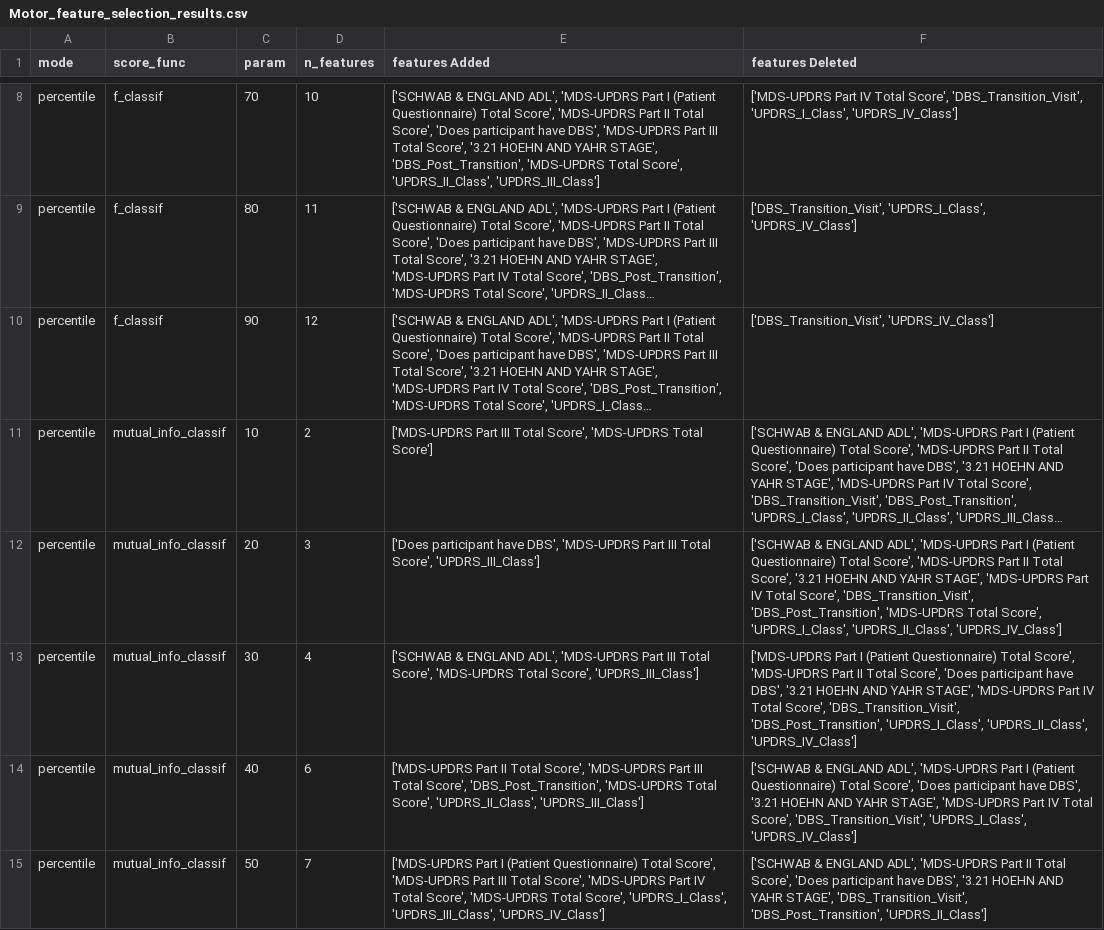
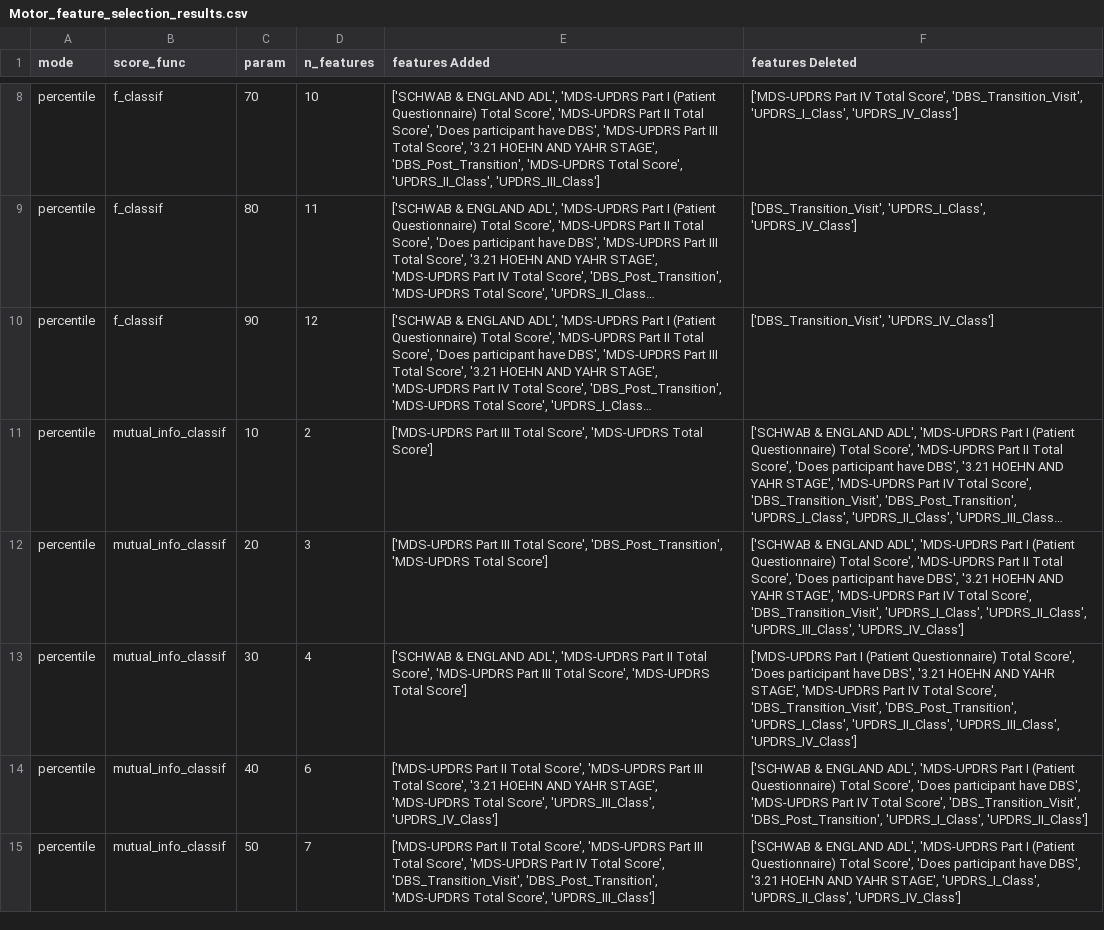
Before and after one commit to fserracrespi/PD_Project_UofL, a CSV file: PD_DATA/MODELS DEVELOPMENT/DATA_MODEL_Dev/Motor_feature_selection_results.csv, drawn as a sheet; only a part is shown, gaps mark what is left out; long unchanged cells end in …; the diff covers the shown part only; the diff names each change by its address in the sheet, - before the commit and + after, or states it on an @@ line.

```diff
--- a/PD_DATA/MODELS DEVELOPMENT/DATA_MODEL_Dev/Motor_feature_selection_results.csv
+++ b/PD_DATA/MODELS DEVELOPMENT/DATA_MODEL_Dev/Motor_feature_selection_results.csv
-E12 (features Added): ['Does participant have DBS', 'MDS-UPDRS Part III Total Score', 'UPDRS_III_Class']
+E12 (features Added): ['MDS-UPDRS Part III Total Score', 'DBS_Post_Transition', 'MDS-UPDRS Total Score']
-F12 (features Deleted): …Total Score', '3.21 HOEHN AND YAHR STAGE', 'MDS-UPDRS Part IV Total Score', 'DBS_Transition_Visit', 'DBS_Post_Transition', 'MDS-UPDRS Total Score', 'UPDRS_I_Class', 'UPDRS_II_Class', 'UPDRS_IV_Class']
+F12 (features Deleted): …Total Score', 'Does participant have DBS', '3.21 HOEHN AND YAHR STAGE', 'MDS-UPDRS Part IV Total Score', 'DBS_Transition_Visit', 'UPDRS_I_Class', 'UPDRS_II_Class', 'UPDRS_III_Class', 'UPDRS_IV_Class']
-E13 (features Added): …'MDS-UPDRS Part III Total Score', 'MDS-UPDRS Total Score', 'UPDRS_III_Class']
+E13 (features Added): …'MDS-UPDRS Part II Total Score', 'MDS-UPDRS Part III Total Score', 'MDS-UPDRS Total Score']
-F13 (features Deleted): …Total Score', 'MDS-UPDRS Part II Total Score', 'Does participant have DBS', '3.21 HOEHN AND YAHR STAGE', 'MDS-UPDRS Part IV Total Score', 'DBS_Transition_Visit', 'DBS_Post_Transition', 'UPDRS_I_Class', 'UPDRS_II_Class', 'UPDRS_IV_Class']
+F13 (features Deleted): …Total Score', 'Does participant have DBS', '3.21 HOEHN AND YAHR STAGE', 'MDS-UPDRS Part IV Total Score', 'DBS_Transition_Visit', 'DBS_Post_Transition', 'UPDRS_I_Class', 'UPDRS_II_Class', 'UPDRS_III_Class', 'UPDRS_IV_Class']
-E14 (features Added): …Total Score', 'DBS_Post_Transition', 'MDS-UPDRS Total Score', 'UPDRS_II_Class', 'UPDRS_III_Class']
+E14 (features Added): …Total Score', '3.21 HOEHN AND YAHR STAGE', 'MDS-UPDRS Total Score', 'UPDRS_III_Class', 'UPDRS_IV_Class']
-F14 (features Deleted): …have DBS', '3.21 HOEHN AND YAHR STAGE', 'MDS-UPDRS Part IV Total Score', 'DBS_Transition_Visit', 'UPDRS_I_Class', 'UPDRS_IV_Class']
+F14 (features Deleted): …have DBS', 'MDS-UPDRS Part IV Total Score', 'DBS_Transition_Visit', 'DBS_Post_Transition', 'UPDRS_I_Class', 'UPDRS_II_Class']
-E15 (features Added): ['MDS-UPDRS Part I (Patient Questionnaire) Total Score', 'MDS-UPDRS Part III Total Score', 'MDS-UPDRS Part IV Total Score', 'MDS-UPDRS Total Score', 'UPDRS_I_Class', 'UPDRS_III_Class', 'UPDRS_IV_Class']
+E15 (features Added): ['MDS-UPDRS Part II Total Score', 'MDS-UPDRS Part III Total Score', 'MDS-UPDRS Part IV Total Score', 'DBS_Transition_Visit', 'DBS_Post_Transition', 'MDS-UPDRS Total Score', 'UPDRS_III_Class']
-F15 (features Deleted): …'MDS-UPDRS Part II Total Score', 'Does participant have DBS', '3.21 HOEHN AND YAHR STAGE', 'DBS_Transition_Visit', 'DBS_Post_Transition', 'UPDRS_II_Class']
+F15 (features Deleted): …'MDS-UPDRS Part I (Patient Questionnaire) Total Score', 'Does participant have DBS', '3.21 HOEHN AND YAHR STAGE', 'UPDRS_I_Class', 'UPDRS_II_Class', 'UPDRS_IV_Class']
```
Also changed, not shown: 18 edited cells elsewhere in this file, PD_DATA/MODELS DEVELOPMENT/DATA_MODEL_Dev/Subject_data_models.csv, 4 other files.
